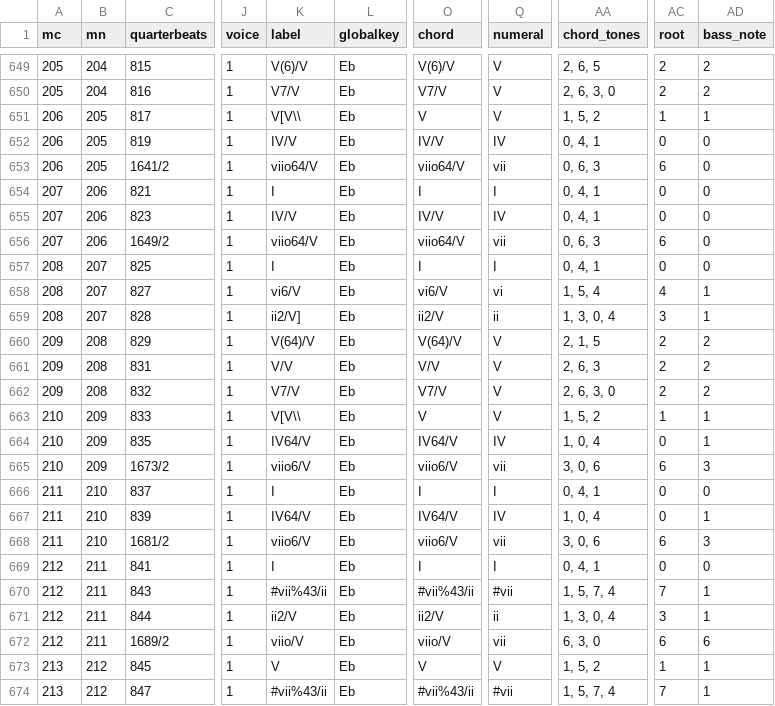
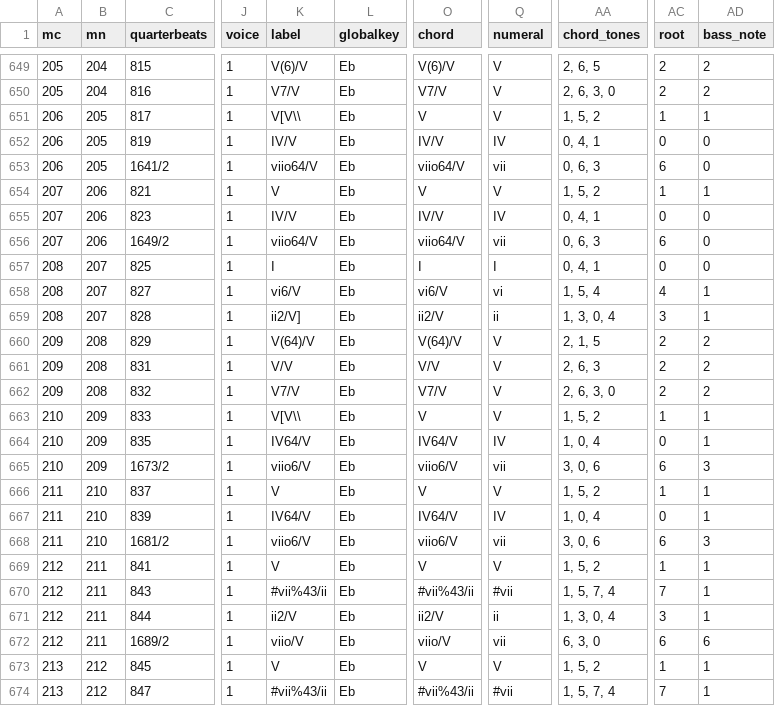
Before and after one commit to DCMLab/mendelssohn_quartets, a TSV file: harmonies/05op44,3d.harmonies.tsv, drawn as a sheet; only a part is shown, gaps mark what is left out; the diff names each change by its address in the sheet, - before the commit and + after, or states it on an @@ line.

```diff
--- a/harmonies/05op44,3d.harmonies.tsv
+++ b/harmonies/05op44,3d.harmonies.tsv
-K654 (label): I
+K654 (label): V
-O654 (chord): I
+O654 (chord): V
-Q654 (numeral): I
+Q654 (numeral): V
-AA654 (chord_tones): 0, 4, 1
+AA654 (chord_tones): 1, 5, 2
-AC654 (root): 0
+AC654 (root): 1
-AD654 (bass_note): 0
+AD654 (bass_note): 1
-K666 (label): I
+K666 (label): V
-O666 (chord): I
+O666 (chord): V
-Q666 (numeral): I
+Q666 (numeral): V
-AA666 (chord_tones): 0, 4, 1
+AA666 (chord_tones): 1, 5, 2
-AC666 (root): 0
+AC666 (root): 1
-AD666 (bass_note): 0
+AD666 (bass_note): 1
-K669 (label): I
+K669 (label): V
-O669 (chord): I
+O669 (chord): V
-Q669 (numeral): I
+Q669 (numeral): V
-AA669 (chord_tones): 0, 4, 1
+AA669 (chord_tones): 1, 5, 2
-AC669 (root): 0
+AC669 (root): 1
-AD669 (bass_note): 0
+AD669 (bass_note): 1
```
Also changed, not shown: reviewed/05op44,3d_reviewed.tsv, 3 other files.
